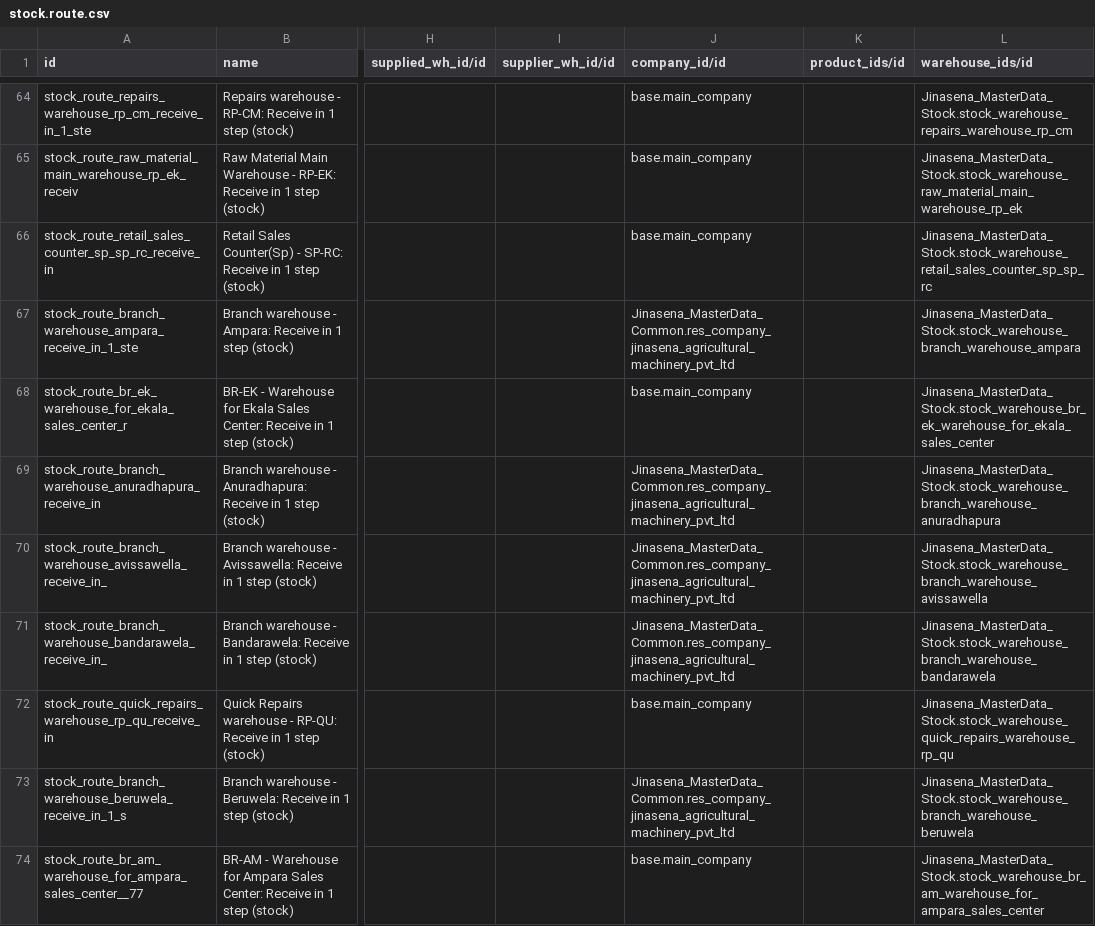
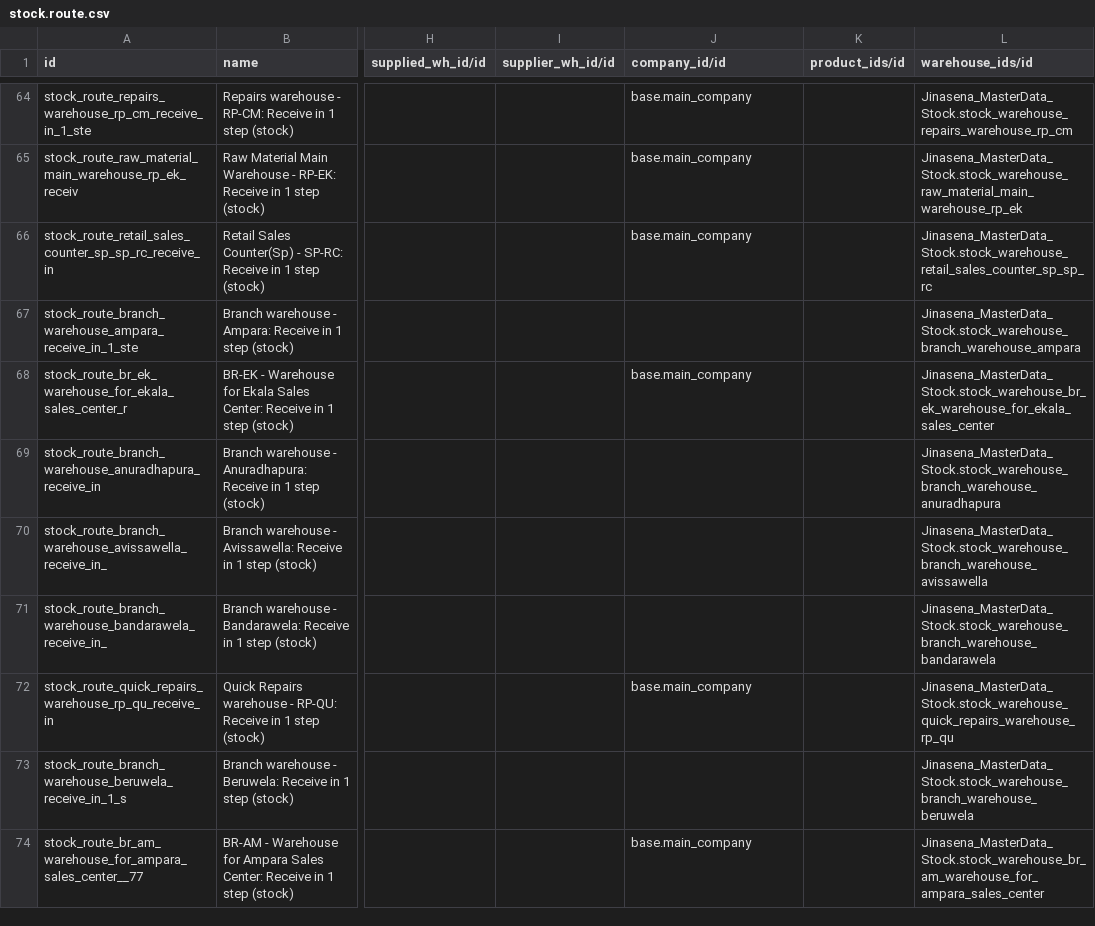
Before and after one commit to sanjayaWjinasena/Jinasena_MasterData_Stock, a CSV file: data/stock.route.csv, drawn as a sheet; only a part is shown, gaps mark what is left out; the diff covers the shown part only; the diff names each change by its address in the sheet, - before the commit and + after, or states it on an @@ line.

Commit message:
Two-pass extract: resolve cross-repo M2O refs via our MasterData xmlids; skip __export__ refs; drop res.company (dup-name conflict with seed)

```diff
--- a/data/stock.route.csv
+++ b/data/stock.route.csv
-J67 (company_id/id): Jinasena_MasterData_Common.res_company_jinasena_agricultural_machinery_pvt_ltd
+J67 (company_id/id): (empty)
-J69:J71 (company_id/id): Jinasena_MasterData_Common.res_company_jinasena_agricultural_machinery_pvt_ltd
+J69:J71 (company_id/id): (empty)
-J73 (company_id/id): Jinasena_MasterData_Common.res_company_jinasena_agricultural_machinery_pvt_ltd
+J73 (company_id/id): (empty)
```
Also changed, not shown: 60 edited cells elsewhere in this file, data/product.category.csv, data/stock.warehouse.csv, 5 other files.
